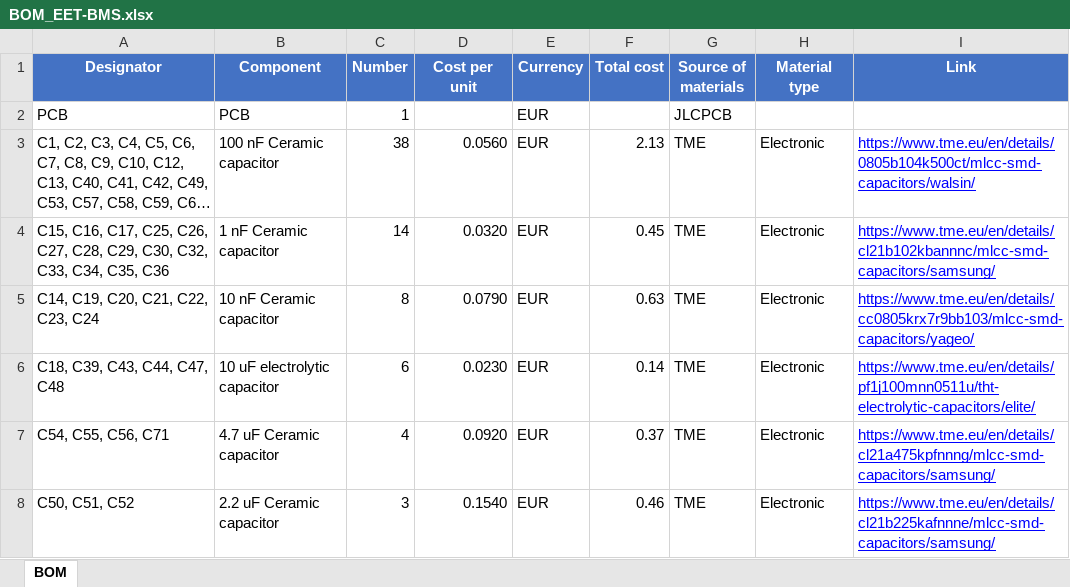
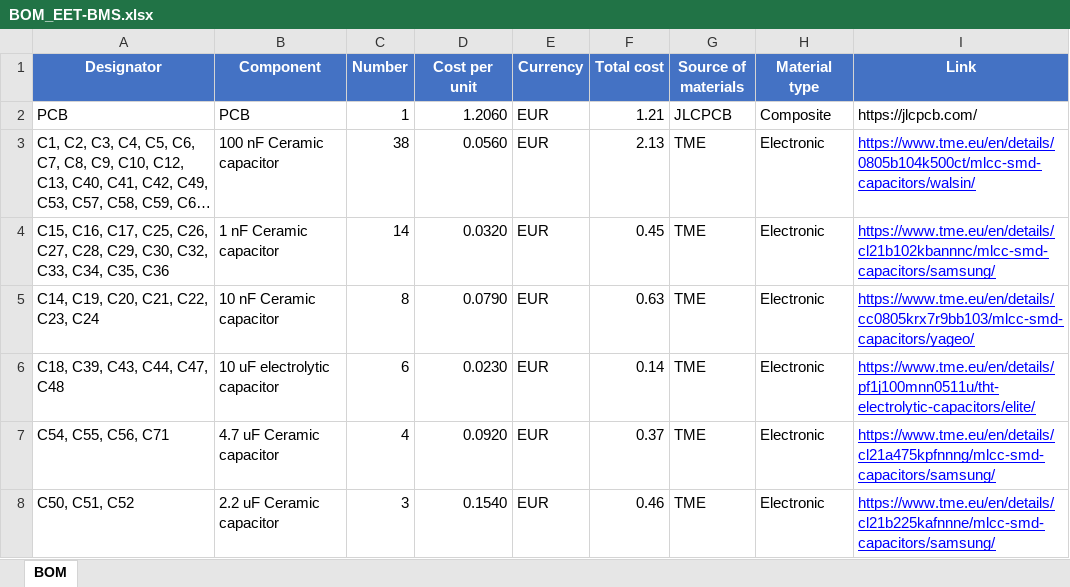
Before and after one commit to eet-tub/EET-BMS, an Excel workbook: Hardware/EET_BMS_Layout/bom/BOM_EET-BMS.xlsx, sheet BOM, drawn as a sheet; only a part is shown; long unchanged cells end in …; values as stored, in another font and other column widths than the file's, no borders; the diff names each change by its address in the sheet, - before the commit and + after, or states it on an @@ line.

```diff
--- a/Hardware/EET_BMS_Layout/bom/BOM_EET-BMS.xlsx (sheet BOM)
+++ b/Hardware/EET_BMS_Layout/bom/BOM_EET-BMS.xlsx (sheet BOM)
-D2 (Cost per unit): (empty)
+D2 (Cost per unit): 1.2060
-F2 (Total cost): (empty)
+F2 (Total cost): 1.21
-H2 (Material type): (empty)
+H2 (Material type): Composite
-I2 (Link): (empty)
+I2 (Link): https://jlcpcb.com/
```
Also changed, not shown: 1 other file.
